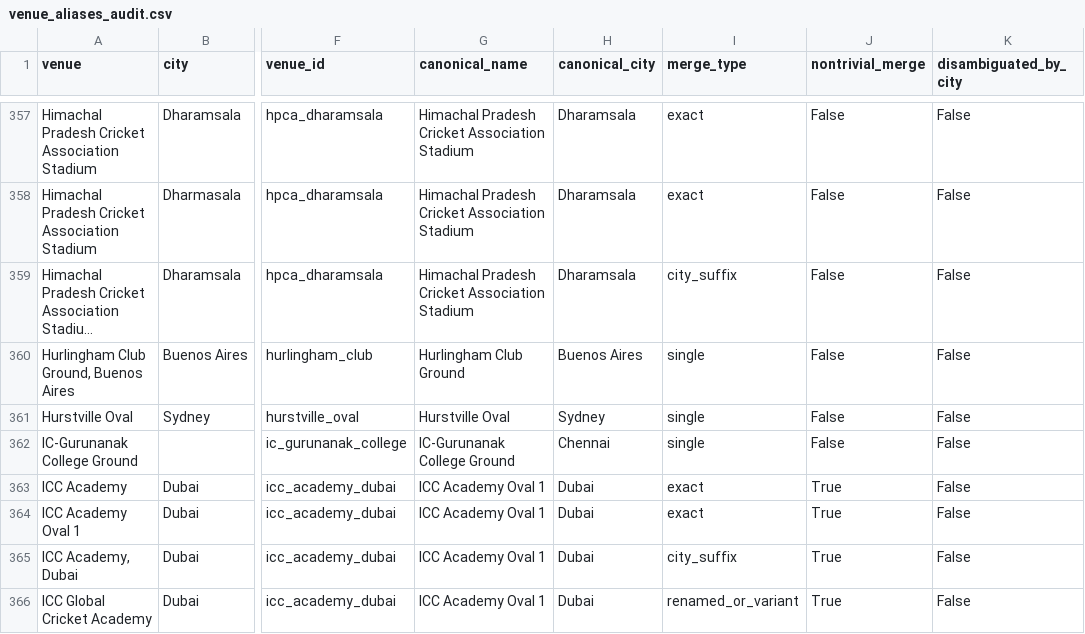
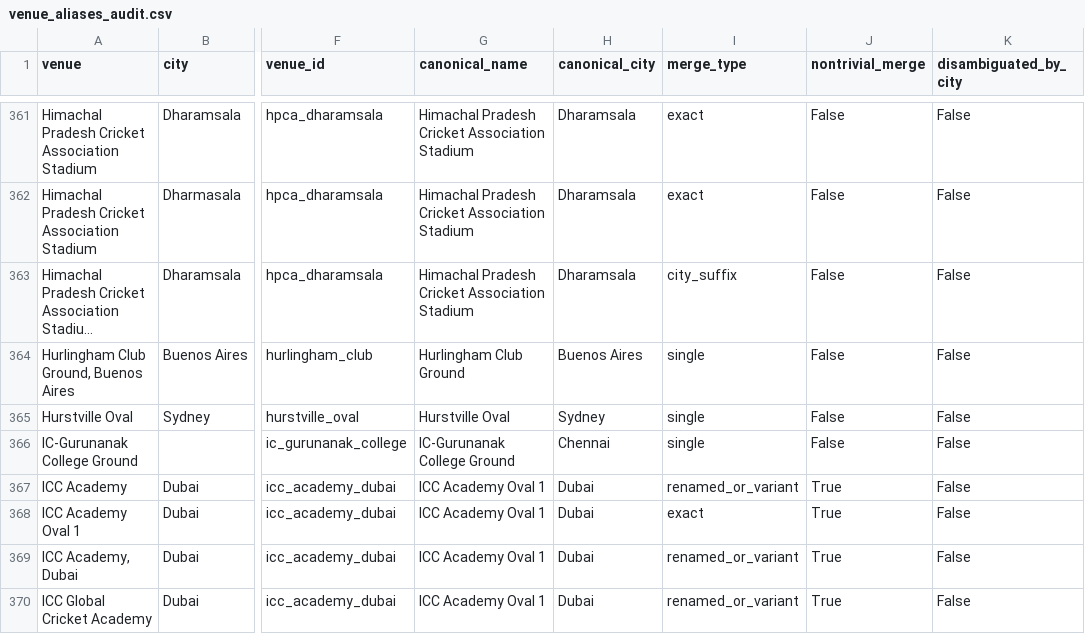
Before and after one commit to soldoutbudokan/BeatingAnything, a CSV file: data/derived/cricket/venue_aliases_audit.csv, drawn as a sheet; only a part is shown, gaps mark what is left out; long unchanged cells end in …; addresses are those after the commit; the diff covers the shown part only; the diff names each change by its address in the sheet, - before the commit and + after, or states it on an @@ line.

```diff
--- a/data/derived/cricket/venue_aliases_audit.csv
+++ b/data/derived/cricket/venue_aliases_audit.csv
-I367 (merge_type): exact
+I367 (merge_type): renamed_or_variant
-I369 (merge_type): city_suffix
+I369 (merge_type): renamed_or_variant
```
Also changed, not shown: 4 added rows, 4 removed rows and 55 edited cells elsewhere in this file, 5 other files.
